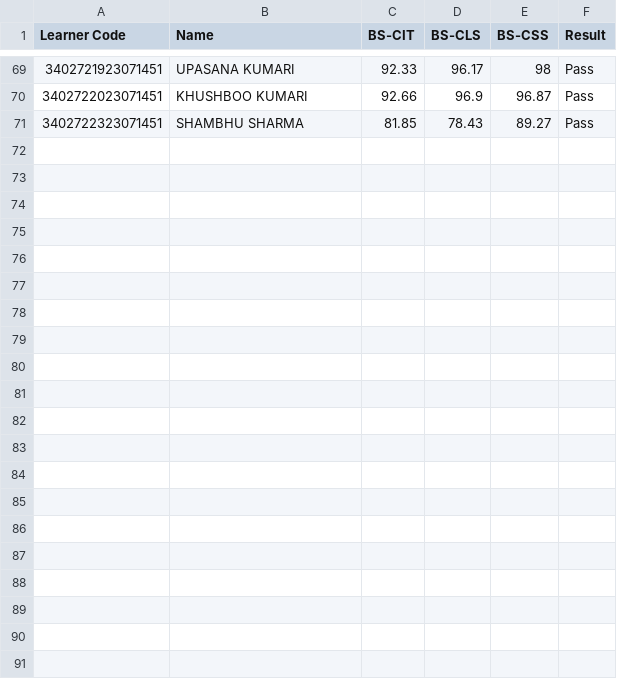
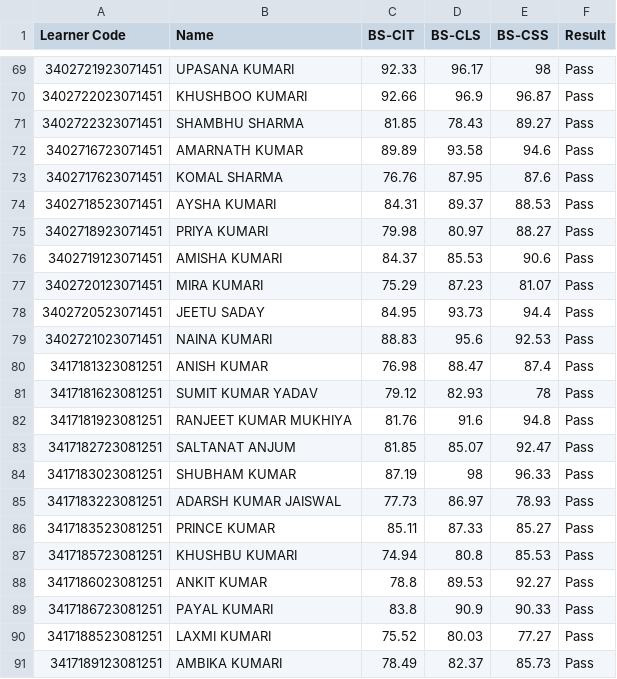
Before and after one commit to beedcyberkypdarbhanga/KYP-Final-Exam-Result, a CSV file: studentName.csv, drawn as a sheet; only a part is shown, gaps mark what is left out; the diff names each change by its address in the sheet, - before the commit and + after, or states it on an @@ line.

Commit message:
23rd & 24th Nov 2023 Exam Event

```diff
--- a/studentName.csv
+++ b/studentName.csv
+row 72: 3402716723071451 | AMARNATH KUMAR | 89.89 | 93.58 | 94.6 | Pass
+row 73: 3402717623071451 | KOMAL SHARMA | 76.76 | 87.95 | 87.6 | Pass
+row 74: 3402718523071451 | AYSHA KUMARI | 84.31 | 89.37 | 88.53 | Pass
+row 75: 3402718923071451 | PRIYA KUMARI | 79.98 | 80.97 | 88.27 | Pass
+row 76: 3402719123071451 | AMISHA KUMARI | 84.37 | 85.53 | 90.6 | Pass
+row 77: 3402720123071451 | MIRA KUMARI | 75.29 | 87.23 | 81.07 | Pass
+row 78: 3402720523071451 | JEETU SADAY | 84.95 | 93.73 | 94.4 | Pass
+row 79: 3402721023071451 | NAINA KUMARI | 88.83 | 95.6 | 92.53 | Pass
+row 80: 3417181323081251 | ANISH KUMAR | 76.98 | 88.47 | 87.4 | Pass
+row 81: 3417181623081251 | SUMIT KUMAR YADAV | 79.12 | 82.93 | 78 | Pass
+row 82: 3417181923081251 | RANJEET KUMAR MUKHIYA | 81.76 | 91.6 | 94.8 | Pass
+row 83: 3417182723081251 | SALTANAT ANJUM | 81.85 | 85.07 | 92.47 | Pass
+row 84: 3417183023081251 | SHUBHAM KUMAR | 87.19 | 98 | 96.33 | Pass
+row 85: 3417183223081251 | ADARSH KUMAR JAISWAL | 77.73 | 86.97 | 78.93 | Pass
+row 86: 3417183523081251 | PRINCE KUMAR | 85.11 | 87.33 | 85.27 | Pass
+row 87: 3417185723081251 | KHUSHBU KUMARI | 74.94 | 80.8 | 85.53 | Pass
+row 88: 3417186023081251 | ANKIT KUMAR | 78.8 | 89.53 | 92.27 | Pass
+row 89: 3417186723081251 | PAYAL KUMARI | 83.8 | 90.9 | 90.33 | Pass
+row 90: 3417188523081251 | LAXMI KUMARI | 75.52 | 80.03 | 77.27 | Pass
+row 91: 3417189123081251 | AMBIKA KUMARI | 78.49 | 82.37 | 85.73 | Pass
```
